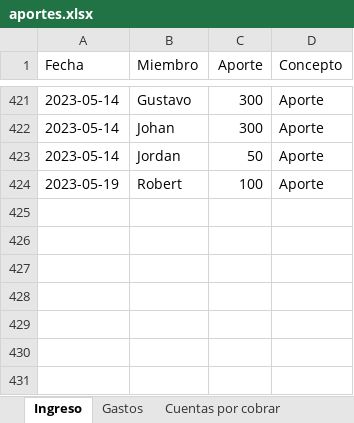
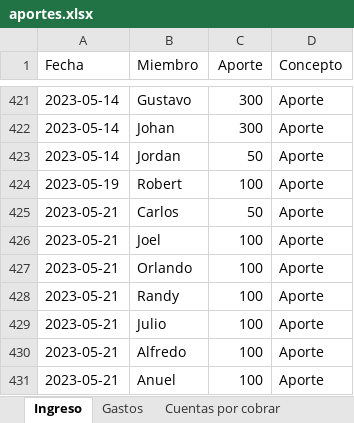
Before and after one commit to Johan-rosa/goat_website, an Excel workbook: data/aportes.xlsx, sheet Ingreso, drawn as a sheet; only a part is shown, gaps mark what is left out; values as stored, in another font and other column widths than the file's, no borders; conditional formats not drawn; the diff names each change by its address in the sheet, - before the commit and + after, or states it on an @@ line.

```diff
--- a/data/aportes.xlsx (sheet Ingreso)
+++ b/data/aportes.xlsx (sheet Ingreso)
+row 425: 2023-05-21 | Carlos | 50 | Aporte
+row 426: 2023-05-21 | Joel | 100 | Aporte
+row 427: 2023-05-21 | Orlando | 100 | Aporte
+row 428: 2023-05-21 | Randy | 100 | Aporte
+row 429: 2023-05-21 | Julio | 100 | Aporte
+row 430: 2023-05-21 | Alfredo | 100 | Aporte
+row 431: 2023-05-21 | Anuel | 100 | Aporte
```
Also changed, not shown: sheet Gastos, sheet Cuentas por cobrar, 2 other files.
